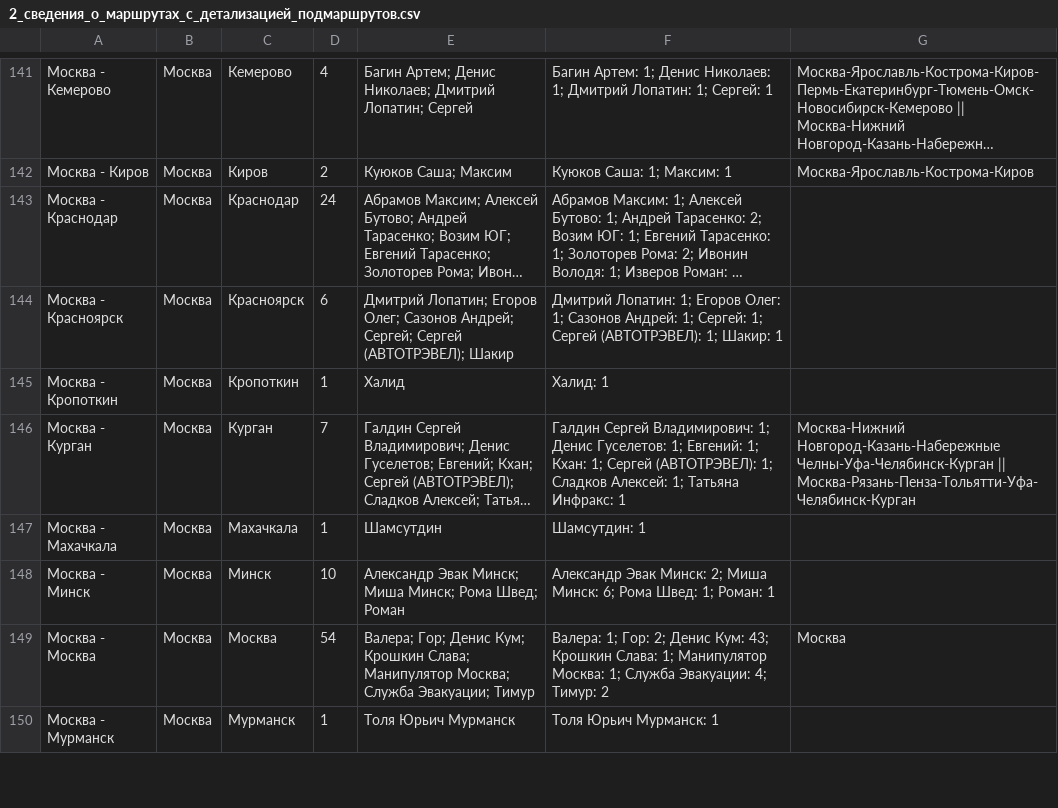
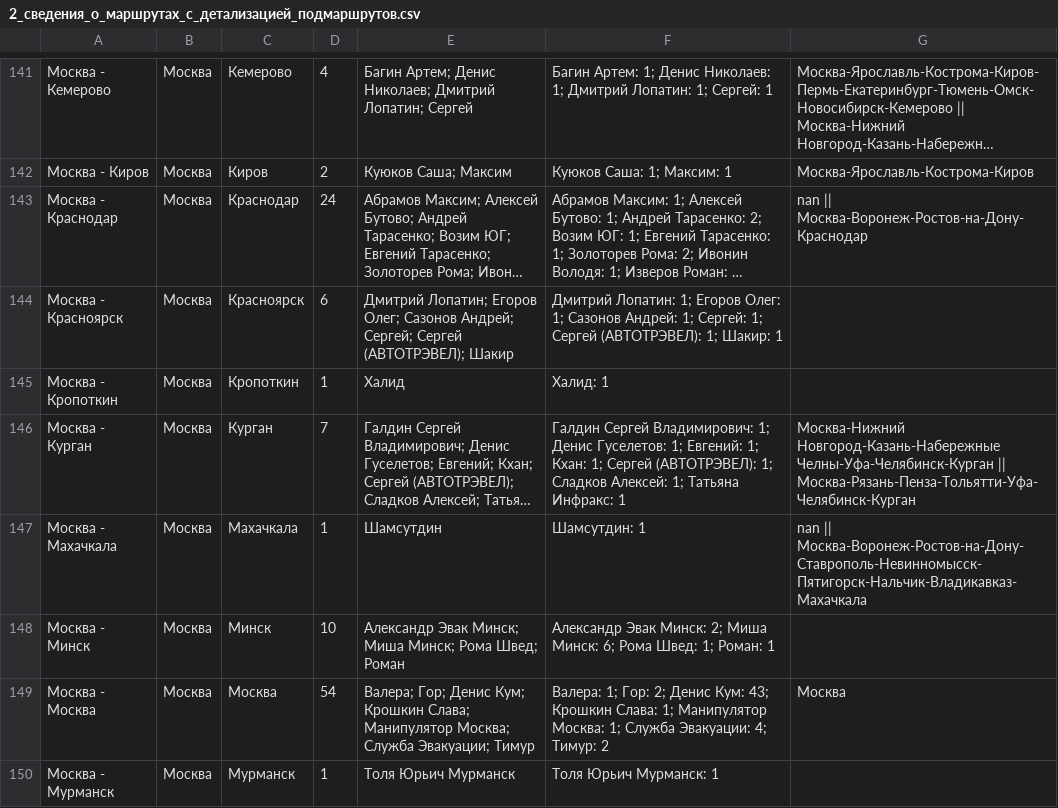
Before and after one commit to qwezyid/TimDispatcher, a CSV file: public/data/2_сведения_о_маршрутах_с_детализацией_подмаршрутов.csv, drawn as a sheet; only a part is shown, gaps mark what is left out; long unchanged cells end in …; the diff covers the shown part only; the diff names each change by its address in the sheet, - before the commit and + after, or states it on an @@ line.

Commit message:
Update 2_сведения_о_маршрутах_с_детализацией_подмаршрутов.csv

```diff
--- a/public/data/2_сведения_о_маршрутах_с_детализацией_подмаршрутов.csv
+++ b/public/data/2_сведения_о_маршрутах_с_детализацией_подмаршрутов.csv
-G143: (empty)
+G143: nan || Москва-Воронеж-Ростов-на-Дону-Краснодар
-G147: (empty)
+G147: nan || Москва-Воронеж-Ростов-на-Дону-Ставрополь-Невинномысск-Пятигорск-Нальчик-Владикавказ-Махачкала
```
Also changed, not shown: 17 edited cells elsewhere in this file.
